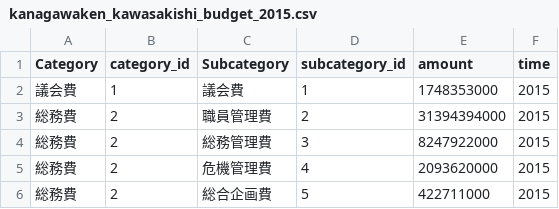
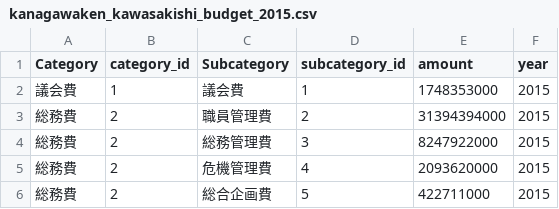
Before and after one commit to mozooo/mozooo.github.io, a CSV file: dataset/kanagawaken_kawasakishi_budget_2015.csv, drawn as a sheet; only a part is shown.

Commit message:
rename dataset

```diff
--- a/dataset/kanagawaken_kawasakishi_budget_2015.csv
+++ b/dataset/kanagawaken_kawasakishi_budget_2015.csv
@@ -1,2 +1,2 @@
-Category,category_id,Subcategory,subcategory_id,amount,time
+Category,category_id,Subcategory,subcategory_id,amount,year
 "議会費","1","議会費","1","1748353000","2015"
```
Also changed, not shown: dataset/kanagawaken_kawasakishi_budget_use_2015.csv, 2 other files.
